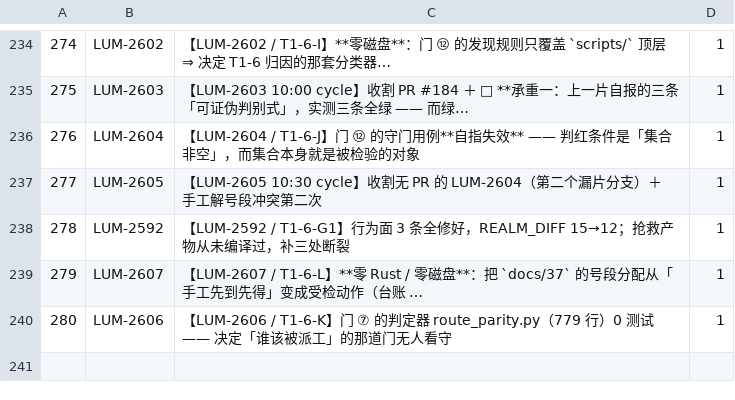
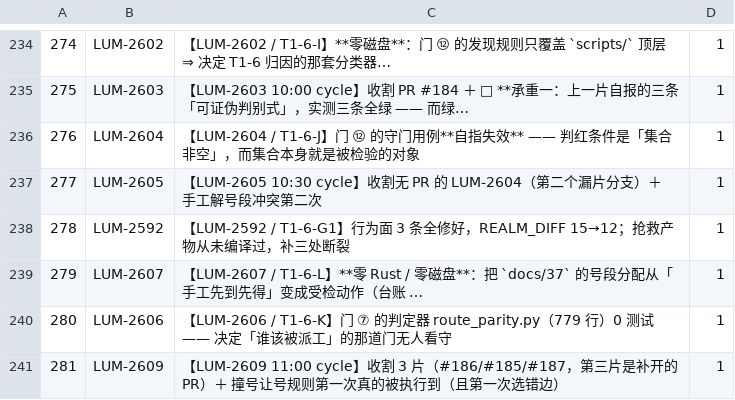
Before and after one commit to louloulin/paperclip-rs, a TSV file: docs/section-alloc.tsv, drawn as a sheet; only a part is shown, gaps mark what is left out.

Commit message:
docs(37): §281 —— LUM-2609 11:00 cycle 收割 3 片 + 撞号让号规则第一次真的被执行到（且第一次选错边）
Co-authored-by: multica-agent <github@multica.ai>

```diff
--- a/docs/section-alloc.tsv
+++ b/docs/section-alloc.tsv
@@ -240 +240,2 @@
 280	LUM-2606	【LUM-2606 / T1-6-K】门 ⑦ 的判定器 route_parity.py（779 行）0 测试 —— 决定「谁该被派工」的那道门无人看守	1
+281	LUM-2609	【LUM-2609 11:00 cycle】收割 3 片（#186/#185/#187，第三片是补开的 PR）＋ 撞号让号规则第一次真的被执行到（且第一次选错边）	1
```
Also changed, not shown: 1 other file.
